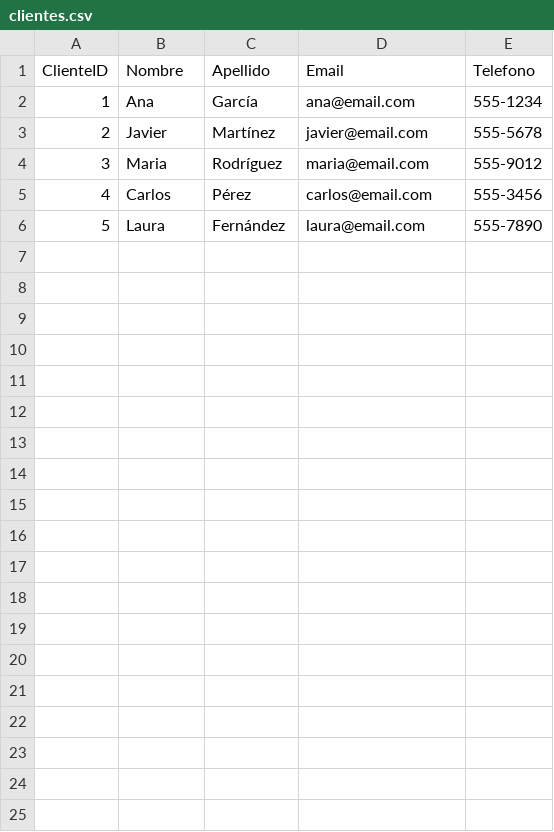
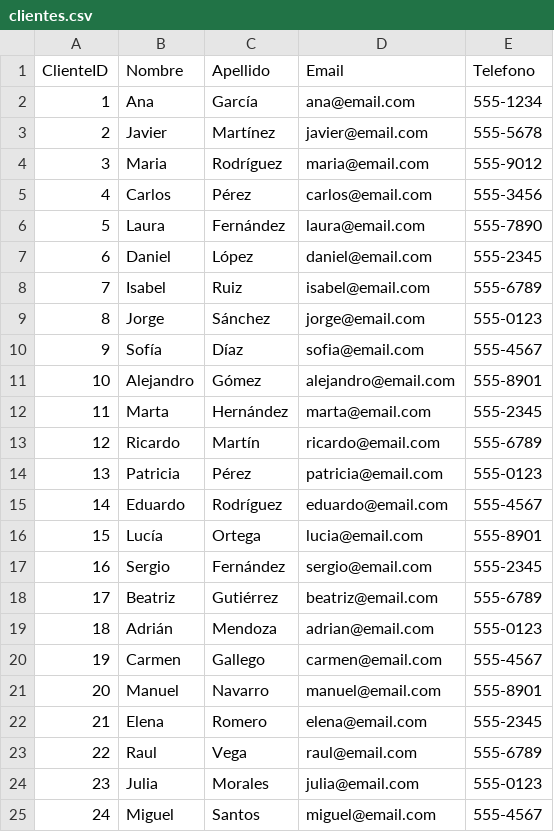
Before and after one commit to refugiorangel/distribuidos, a CSV file: clientes/clientes.csv, drawn as a sheet; only a part is shown; the diff covers the shown part only.

Commit message:
Update clientes.csv

```diff
--- a/clientes/clientes.csv
+++ b/clientes/clientes.csv
@@ -6 +6,20 @@ ClienteID,Nombre,Apellido,Email,Telefono
 5,Laura,Fernández,laura@email.com,555-7890
+6,Daniel,López,daniel@email.com,555-2345
+7,Isabel,Ruiz,isabel@email.com,555-6789
+8,Jorge,Sánchez,jorge@email.com,555-0123
+9,Sofía,Díaz,sofia@email.com,555-4567
+10,Alejandro,Gómez,alejandro@email.com,555-8901
+11,Marta,Hernández,marta@email.com,555-2345
+12,Ricardo,Martín,ricardo@email.com,555-6789
+13,Patricia,Pérez,patricia@email.com,555-0123
+14,Eduardo,Rodríguez,eduardo@email.com,555-4567
+15,Lucía,Ortega,lucia@email.com,555-8901
+16,Sergio,Fernández,sergio@email.com,555-2345
+17,Beatriz,Gutiérrez,beatriz@email.com,555-6789
+18,Adrián,Mendoza,adrian@email.com,555-0123
+19,Carmen,Gallego,carmen@email.com,555-4567
+20,Manuel,Navarro,manuel@email.com,555-8901
+21,Elena,Romero,elena@email.com,555-2345
+22,Raul,Vega,raul@email.com,555-6789
+23,Julia,Morales,julia@email.com,555-0123
+24,Miguel,Santos,miguel@email.com,555-4567
```
Also changed, not shown: 11 added rows elsewhere in this file.
